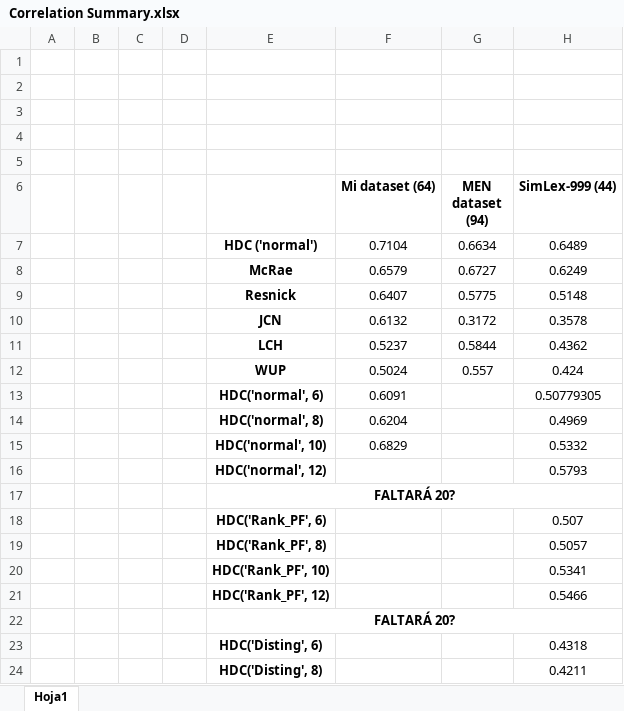
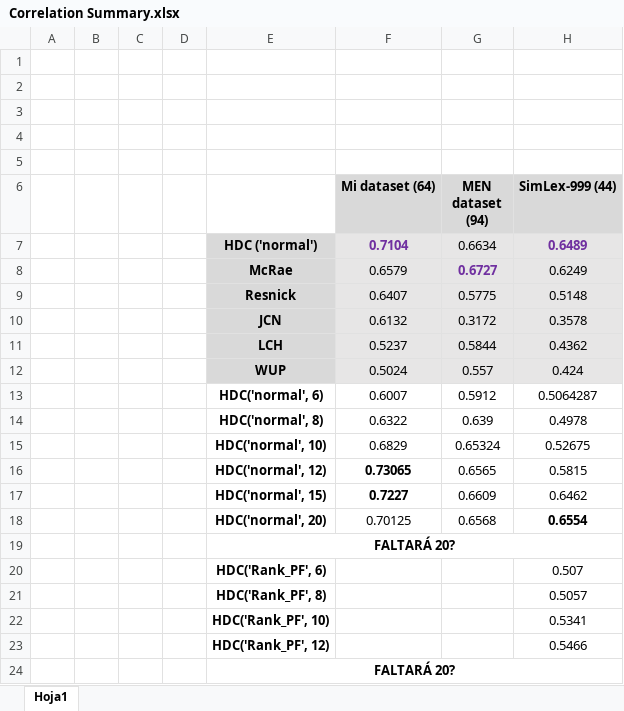
Before and after one commit to jobquiroz/VSA_Concepts_Weighted, an Excel workbook: Correlation Summary.xlsx, sheet Hoja1, drawn as a sheet; only a part is shown; the shorter side is filled out with more unchanged rows; values as stored, in another font and other column widths than the file's, no borders; removed rows and columns are numbered as before the commit, all else as after; the diff names each change by its address in the sheet, - before the commit and + after, or states it on an @@ line.

```diff
--- a/Correlation Summary.xlsx (sheet Hoja1)
+++ b/Correlation Summary.xlsx (sheet Hoja1)
-F6:H6 fill: none
+F6:H6 fill: #D9D9D9
-E7:E12 fill: none
+E7:E12 fill: #D9D9D9
-F7:H12 fill: none
+F7:H12 fill: #E7E6E6
@@ F7 bold: off → on, text colour: black → #7030A0 @@
@@ H7 bold: off → on, text colour: black → #7030A0 @@
@@ G8 bold: off → on, text colour: black → #7030A0 @@
-row 13:  |  |  |  | HDC('normal', 6) | 0.6091 |  | 0.50779305
-row 14:  |  |  |  | HDC('normal', 8) | 0.6204 |  | 0.4969
-row 15:  |  |  |  | HDC('normal', 10) | 0.6829 |  | 0.5332
-row 16:  |  |  |  | HDC('normal', 12) |  |  | 0.5793
+row 13:  |  |  |  | HDC('normal', 6) | 0.6007 | 0.5912 | 0.5064287
+row 14:  |  |  |  | HDC('normal', 8) | 0.6322 | 0.639 | 0.4978
+row 15:  |  |  |  | HDC('normal', 10) | 0.6829 | 0.65324 | 0.52675
+row 16:  |  |  |  | HDC('normal', 12) | 0.73065 | 0.6565 | 0.5815
+row 17:  |  |  |  | HDC('normal', 15) | 0.7227 | 0.6609 | 0.6462
+row 18:  |  |  |  | HDC('normal', 20) | 0.70125 | 0.6568 | 0.6554
```
Also changed, not shown: 7 other files.
